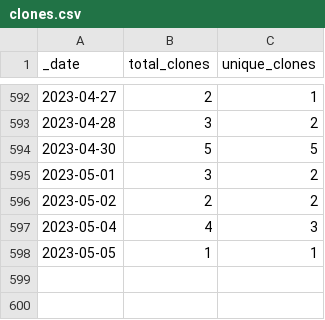
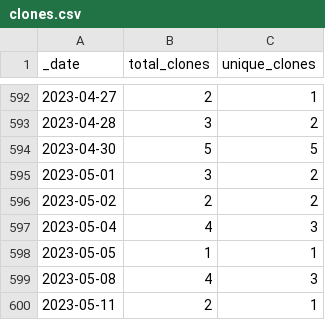
Before and after one commit to 0m4r/MMM-covid19, a CSV file: traffic/clones.csv, drawn as a sheet; only a part is shown, gaps mark what is left out.

Commit message:
GitHub traffic

```diff
--- a/traffic/clones.csv
+++ b/traffic/clones.csv
@@ -598 +598,3 @@ _date,total_clones,unique_clones
 2023-05-05,1,1
+2023-05-08,4,3
+2023-05-11,2,1
```
Also changed, not shown: 1 other file.
